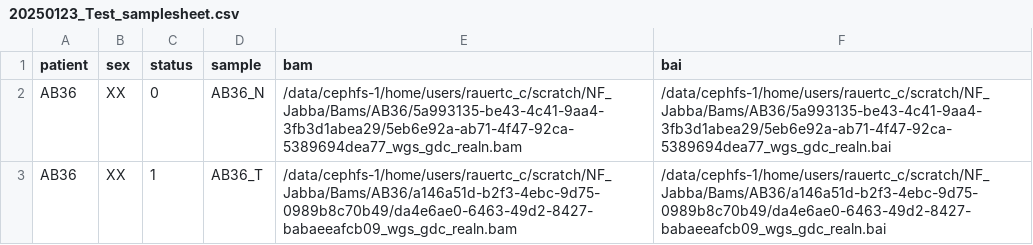
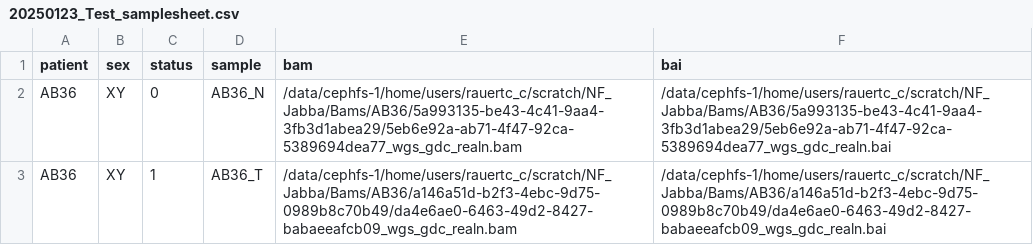
Before and after one commit to CarlosRauert/Genomics_Scripts, a CSV file: NextFlow_Jabba_Runs/20250123_Test_samplesheet.csv, drawn as a sheet.

```diff
--- a/NextFlow_Jabba_Runs/20250123_Test_samplesheet.csv
+++ b/NextFlow_Jabba_Runs/20250123_Test_samplesheet.csv
@@ -1,3 +1,3 @@
 patient,sex,status,sample,bam,bai
-AB36,XX,0,AB36_N,/data/cephfs-1/home/users/rauertc_c/scratch/NF_Jabba/Bams/AB36/5a993135-be43-4c41-9aa4-3fb3d1abea29/5eb6e92a-ab71-4f47-92ca-5389694dea77_wgs_gdc_realn.bam,/data/cephfs-1/home/users/rauertc_c/scratch/NF_Jabba/Bams/AB36/5a993135-be43-4c41-9aa4-3fb3d1abea29/5eb6e92a-ab71-4f47-92ca-5389694dea77_wgs_gdc_realn.bai
-AB36,XX,1,AB36_T,/data/cephfs-1/home/users/rauertc_c/scratch/NF_Jabba/Bams/AB36/a146a51d-b2f3-4ebc-9d75-0989b8c70b49/da4e6ae0-6463-49d2-8427-babaeeafcb09_wgs_gdc_realn.bam,/data/cephfs-1/home/users/rauertc_c/scratch/NF_Jabba/Bams/AB36/a146a51d-b2f3-4ebc-9d75-0989b8c70b49/da4e6ae0-6463-49d2-8427-babaeeafcb09_wgs_gdc_realn.bai
+AB36,XY,0,AB36_N,/data/cephfs-1/home/users/rauertc_c/scratch/NF_Jabba/Bams/AB36/5a993135-be43-4c41-9aa4-3fb3d1abea29/5eb6e92a-ab71-4f47-92ca-5389694dea77_wgs_gdc_realn.bam,/data/cephfs-1/home/users/rauertc_c/scratch/NF_Jabba/Bams/AB36/5a993135-be43-4c41-9aa4-3fb3d1abea29/5eb6e92a-ab71-4f47-92ca-5389694dea77_wgs_gdc_realn.bai
+AB36,XY,1,AB36_T,/data/cephfs-1/home/users/rauertc_c/scratch/NF_Jabba/Bams/AB36/a146a51d-b2f3-4ebc-9d75-0989b8c70b49/da4e6ae0-6463-49d2-8427-babaeeafcb09_wgs_gdc_realn.bam,/data/cephfs-1/home/users/rauertc_c/scratch/NF_Jabba/Bams/AB36/a146a51d-b2f3-4ebc-9d75-0989b8c70b49/da4e6ae0-6463-49d2-8427-babaeeafcb09_wgs_gdc_realn.bai
```
Also changed, not shown: 3 other files.
